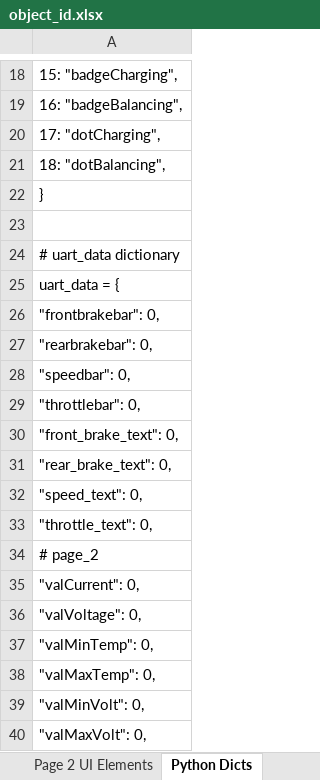
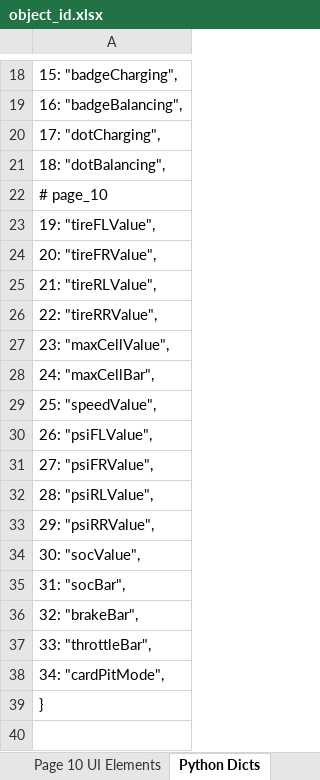
Before and after one commit to McGillFormulaElectric/Raspberry-Pi-Dashboard, an Excel workbook: dashboard/object_id.xlsx, sheet Python Dicts, drawn as a sheet; only a part is shown, gaps mark what is left out; the shorter side is filled out with more unchanged rows; values as stored, in another font and other column widths than the file's, no borders; the diff covers the shown part only; the diff names each change by its address in the sheet, - before the commit and + after, or states it on an @@ line.

```diff
--- a/dashboard/object_id.xlsx (sheet Python Dicts)
+++ b/dashboard/object_id.xlsx (sheet Python Dicts)
+sheet tab: Page 10 UI Elements
+row 22: # page_10
+row 23: 19: "tireFLValue",
+row 24: 20: "tireFRValue",
+row 25: 21: "tireRLValue",
+row 26: 22: "tireRRValue",
+row 27: 23: "maxCellValue",
+row 28: 24: "maxCellBar",
+row 29: 25: "speedValue",
+row 30: 26: "psiFLValue",
+row 31: 27: "psiFRValue",
+row 32: 28: "psiRLValue",
+row 33: 29: "psiRRValue",
+row 34: 30: "socValue",
+row 35: 31: "socBar",
+row 36: 32: "brakeBar",
+row 37: 33: "throttleBar",
+row 38: 34: "cardPitMode",
```
Also changed, not shown: 35 added rows elsewhere in this sheet, 8 other files.
